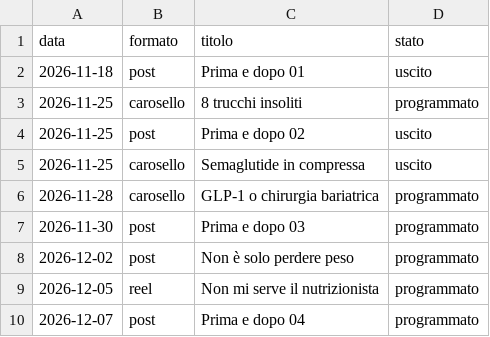
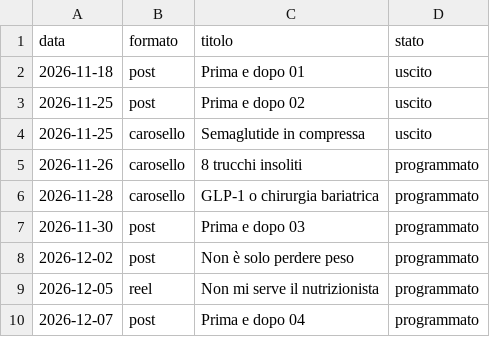
Before and after one commit to lisantisocial/pubblicazione-social, a CSV file: piani/vyva-clinic.csv, drawn as a sheet; only a part is shown; removed rows and columns are numbered as before the commit, all else as after; the diff names each change by its address in the sheet, - before the commit and + after, or states it on an @@ line.

```diff
--- a/piani/vyva-clinic.csv
+++ b/piani/vyva-clinic.csv
-row 3: 2026-11-25 | carosello | 8 trucchi insoliti | programmato
+row 5: 2026-11-26 | carosello | 8 trucchi insoliti | programmato
```
Also changed, not shown: 14 other files.
